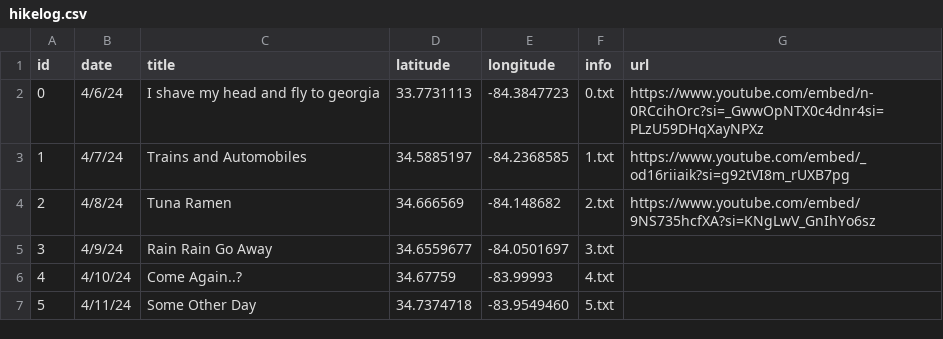
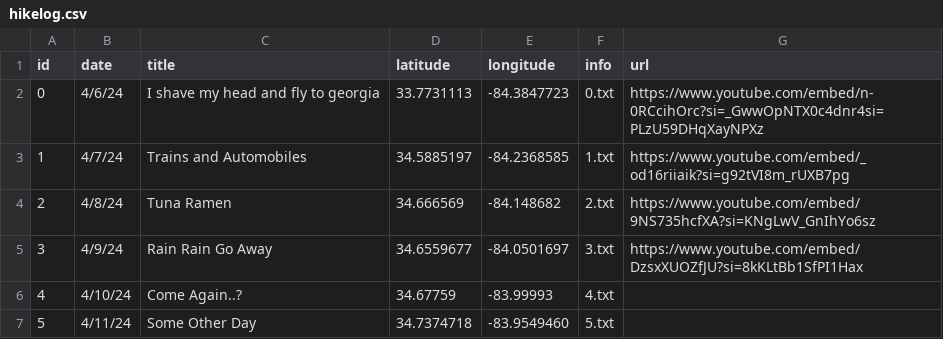
Before and after one commit to bartbug/trail-tracked, a CSV file: hikelog.csv, drawn as a sheet.

Commit message:
Update hikelog.csv

```diff
--- a/hikelog.csv
+++ b/hikelog.csv
@@ -4,3 +4,3 @@ id, date, title, latitude, longitude, info, url
 2, 4/8/24, Tuna Ramen, 34.666569, -84.148682, 2.txt, https://www.youtube.com/embed/9NS735hcfXA?si=KNgLwV_GnIhYo6sz
-3, 4/9/24, Rain Rain Go Away, 34.6559677, -84.0501697, 3.txt
+3, 4/9/24, Rain Rain Go Away, 34.6559677, -84.0501697, 3.txt, https://www.youtube.com/embed/DzsxXUOZfJU?si=8kKLtBb1SfPI1Hax
 4, 4/10/24, Come Again..?, 34.67759, -83.99993, 4.txt
```
